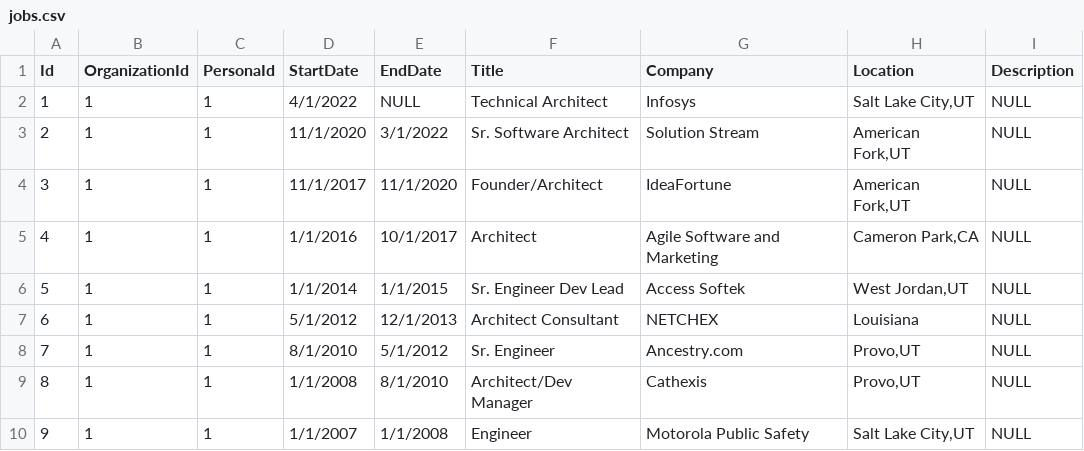
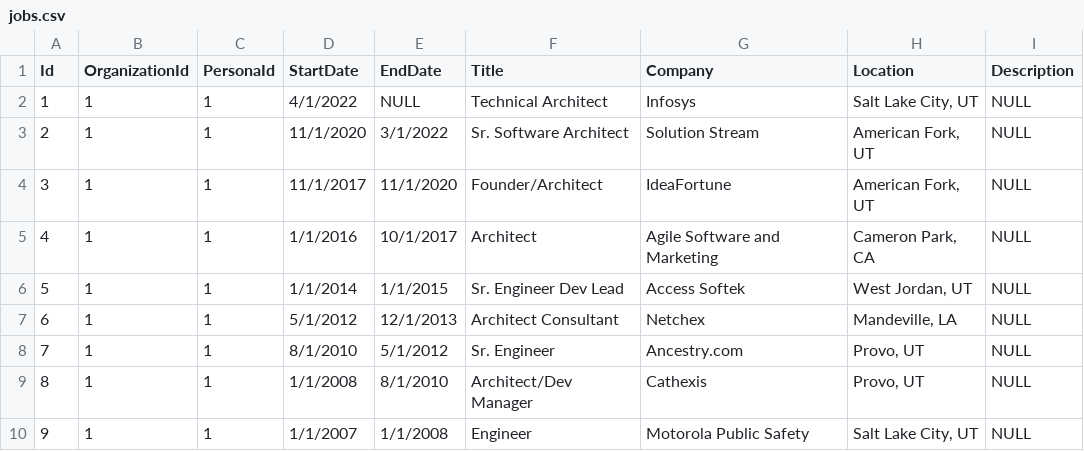
Before and after one commit to rodmjay/ResumePro, a CSV file: ResumePro/Seeding/csv/jobs.csv, drawn as a sheet.

```diff
--- a/ResumePro/Seeding/csv/jobs.csv
+++ b/ResumePro/Seeding/csv/jobs.csv
@@ -1,10 +1,10 @@
 Id,OrganizationId,PersonaId,StartDate,EndDate,Title,Company,Location,Description
-1,1,1,4/1/2022,NULL,Technical Architect,Infosys,"Salt Lake City,UT",NULL
-2,1,1,11/1/2020,3/1/2022,"Sr. Software Architect",Solution Stream,"American Fork,UT",NULL
-3,1,1,11/1/2017,11/1/2020,"Founder/Architect",IdeaFortune,"American Fork,UT",NULL
-4,1,1,1/1/2016,10/1/2017,"Architect","Agile Software and Marketing","Cameron Park,CA",NULL
-5,1,1,1/1/2014,1/1/2015,"Sr. Engineer Dev Lead","Access Softek","West Jordan,UT",NULL
-6,1,1,5/1/2012,12/1/2013,"Architect Consultant","NETCHEX","Louisiana",NULL
-7,1,1,8/1/2010,5/1/2012,"Sr. Engineer","Ancestry.com","Provo,UT",NULL
-8,1,1,1/1/2008,8/1/2010,"Architect/Dev Manager","Cathexis","Provo,UT",NULL
-9,1,1,1/1/2007,1/1/2008,"Engineer","Motorola Public Safety","Salt Lake City,UT",NULL
+1,1,1,4/1/2022,NULL,Technical Architect,Infosys,"Salt Lake City, UT",NULL
+2,1,1,11/1/2020,3/1/2022,"Sr. Software Architect",Solution Stream,"American Fork, UT",NULL
+3,1,1,11/1/2017,11/1/2020,"Founder/Architect",IdeaFortune,"American Fork, UT",NULL
+4,1,1,1/1/2016,10/1/2017,"Architect","Agile Software and Marketing","Cameron Park, CA",NULL
+5,1,1,1/1/2014,1/1/2015,"Sr. Engineer Dev Lead","Access Softek","West Jordan, UT",NULL
+6,1,1,5/1/2012,12/1/2013,"Architect Consultant","Netchex","Mandeville, LA",NULL
+7,1,1,8/1/2010,5/1/2012,"Sr. Engineer","Ancestry.com","Provo, UT",NULL
+8,1,1,1/1/2008,8/1/2010,"Architect/Dev Manager","Cathexis","Provo, UT",NULL
+9,1,1,1/1/2007,1/1/2008,"Engineer","Motorola Public Safety","Salt Lake City, UT",NULL
```
Also changed, not shown: 8 other files.
